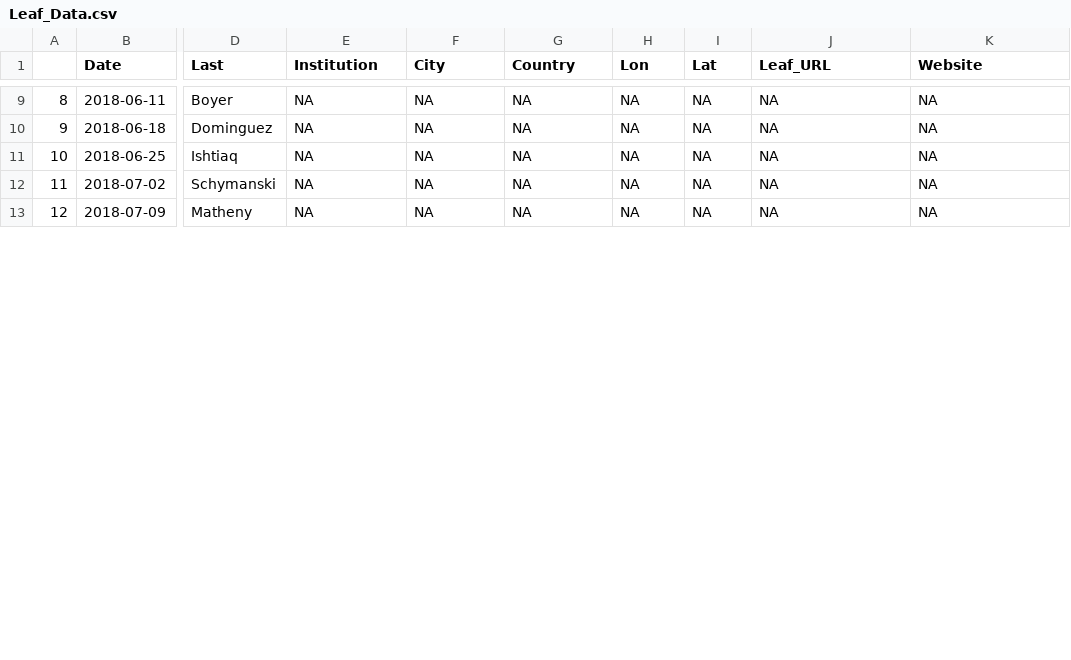
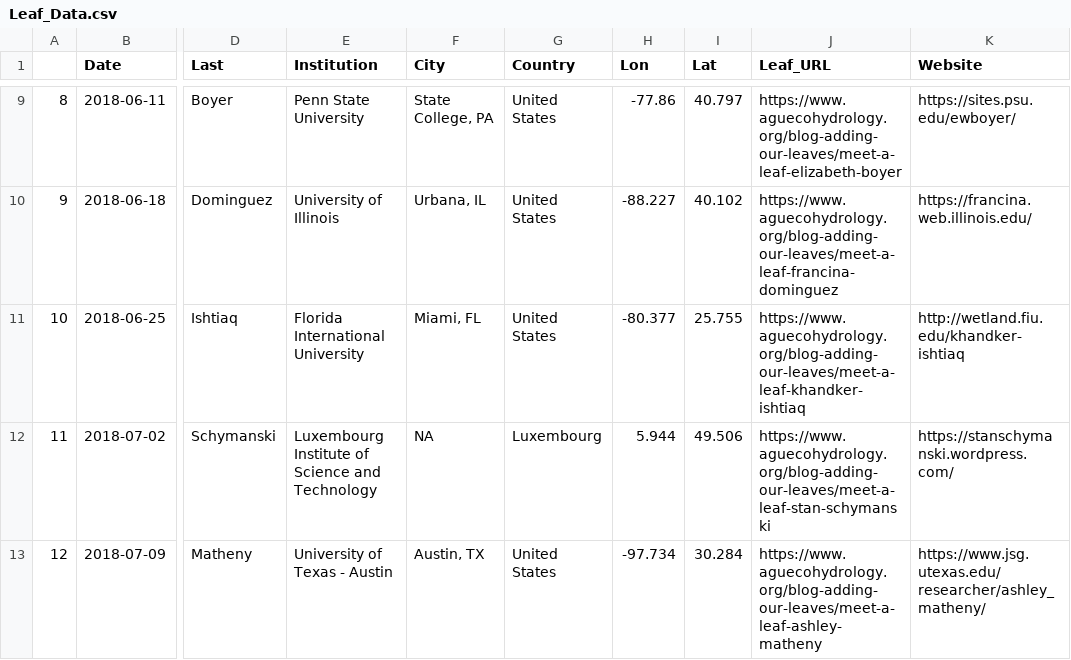
Before and after one commit to ARMurray/ecohydrology, a CSV file: Leaf_Map/Leaf_Data.csv, drawn as a sheet; only a part is shown, gaps mark what is left out; the diff covers the shown part only; the diff names each change by its address in the sheet, - before the commit and + after, or states it on an @@ line.

Commit message:
More leaves

```diff
--- a/Leaf_Map/Leaf_Data.csv
+++ b/Leaf_Map/Leaf_Data.csv
-E9 (Institution): NA
+E9 (Institution): Penn State University
-F9 (City): NA
+F9 (City): State College, PA
-G9:G11 (Country): NA
+G9:G11 (Country): United States
-H9 (Lon): NA
+H9 (Lon): -77.86
-I9 (Lat): NA
+I9 (Lat): 40.797
-J9 (Leaf_URL): NA
+J9 (Leaf_URL): https://www.aguecohydrology.org/blog-adding-our-leaves/meet-a-leaf-elizabeth-boyer
-K9 (Website): NA
+K9 (Website): https://sites.psu.edu/ewboyer/
-E10 (Institution): NA
+E10 (Institution): University of Illinois
-F10 (City): NA
+F10 (City): Urbana, IL
-H10 (Lon): NA
+H10 (Lon): -88.227
-I10 (Lat): NA
+I10 (Lat): 40.102
-J10 (Leaf_URL): NA
+J10 (Leaf_URL): https://www.aguecohydrology.org/blog-adding-our-leaves/meet-a-leaf-francina-dominguez
-K10 (Website): NA
+K10 (Website): https://francina.web.illinois.edu/
-E11 (Institution): NA
+E11 (Institution): Florida International University
-F11 (City): NA
+F11 (City): Miami, FL
-H11 (Lon): NA
+H11 (Lon): -80.377
-I11 (Lat): NA
+I11 (Lat): 25.755
-J11 (Leaf_URL): NA
+J11 (Leaf_URL): https://www.aguecohydrology.org/blog-adding-our-leaves/meet-a-leaf-khandker-ishtiaq
-K11 (Website): NA
+K11 (Website): http://wetland.fiu.edu/khandker-ishtiaq
-E12 (Institution): NA
+E12 (Institution): Luxembourg Institute of Science and Technology
-G12 (Country): NA
+G12 (Country): Luxembourg
-H12 (Lon): NA
+H12 (Lon): 5.944
-I12 (Lat): NA
+I12 (Lat): 49.506
-J12 (Leaf_URL): NA
+J12 (Leaf_URL): https://www.aguecohydrology.org/blog-adding-our-leaves/meet-a-leaf-stan-schymanski
-K12 (Website): NA
+K12 (Website): https://stanschymanski.wordpress.com/
-E13 (Institution): NA
+E13 (Institution): University of Texas - Austin
-F13 (City): NA
+F13 (City): Austin, TX
-G13 (Country): NA
+G13 (Country): United States
-H13 (Lon): NA
+H13 (Lon): -97.734
-I13 (Lat): NA
+I13 (Lat): 30.284
-J13 (Leaf_URL): NA
+J13 (Leaf_URL): https://www.aguecohydrology.org/blog-adding-our-leaves/meet-a-leaf-ashley-matheny
-K13 (Website): NA
+K13 (Website): https://www.jsg.utexas.edu/researcher/ashley_matheny/
```
Also changed, not shown: 56 edited cells elsewhere in this file, 5 other files.
